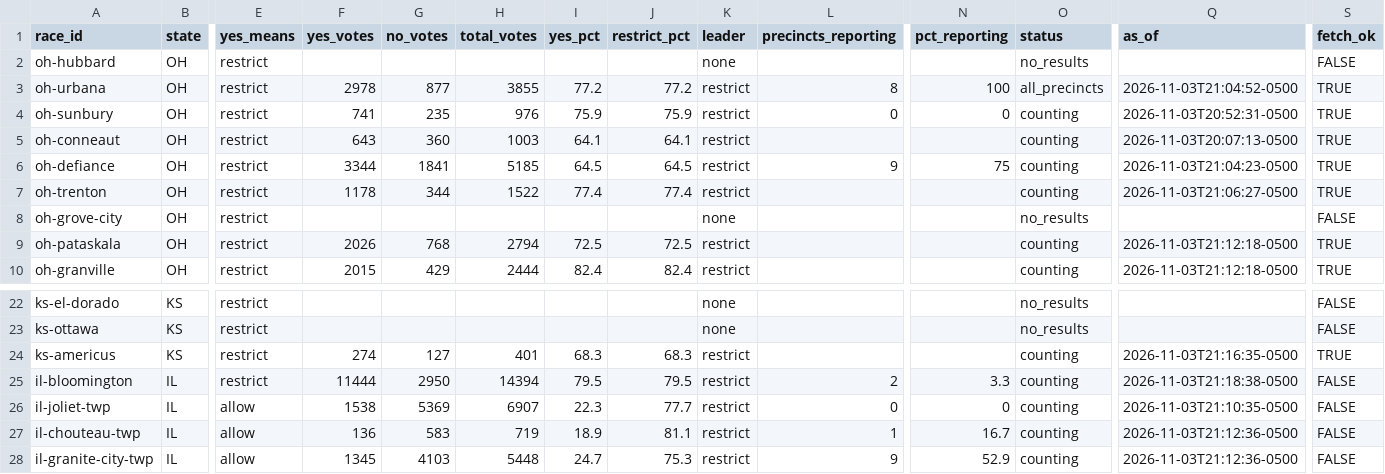
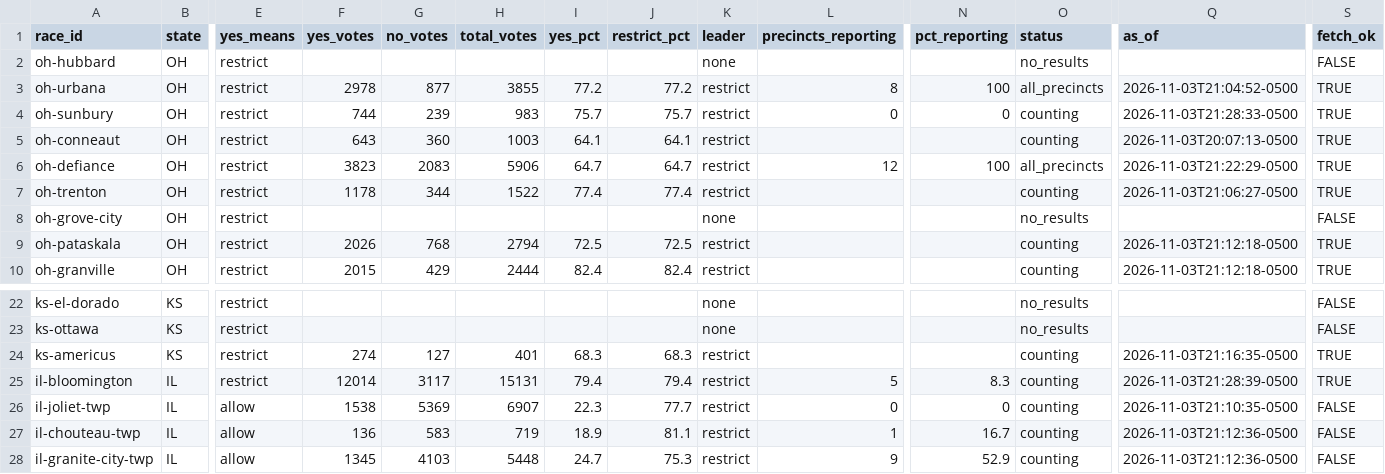
Before and after one commit to alexlundry/data_center_ballot_tracker, a CSV file: site/data/results.csv, drawn as a sheet; only a part is shown, gaps mark what is left out; the diff names each change by its address in the sheet, - before the commit and + after, or states it on an @@ line.

Commit message:
results 2026-11-04T02:28Z

```diff
--- a/site/data/results.csv
+++ b/site/data/results.csv
-F4 (yes_votes): 741
+F4 (yes_votes): 744
-G4 (no_votes): 235
+G4 (no_votes): 239
-H4 (total_votes): 976
+H4 (total_votes): 983
-I4 (yes_pct): 75.9
+I4 (yes_pct): 75.7
-J4 (restrict_pct): 75.9
+J4 (restrict_pct): 75.7
-Q4 (as_of): 2026-11-03T20:52:31-0500
+Q4 (as_of): 2026-11-03T21:28:33-0500
-F6 (yes_votes): 3344
+F6 (yes_votes): 3823
-G6 (no_votes): 1841
+G6 (no_votes): 2083
-H6 (total_votes): 5185
+H6 (total_votes): 5906
-I6 (yes_pct): 64.5
+I6 (yes_pct): 64.7
-J6 (restrict_pct): 64.5
+J6 (restrict_pct): 64.7
-L6 (precincts_reporting): 9
+L6 (precincts_reporting): 12
-N6 (pct_reporting): 75
+N6 (pct_reporting): 100
-O6 (status): counting
+O6 (status): all_precincts
-Q6 (as_of): 2026-11-03T21:04:23-0500
+Q6 (as_of): 2026-11-03T21:22:29-0500
-F25 (yes_votes): 11444
+F25 (yes_votes): 12014
-G25 (no_votes): 2950
+G25 (no_votes): 3117
-H25 (total_votes): 14394
+H25 (total_votes): 15131
-I25 (yes_pct): 79.5
+I25 (yes_pct): 79.4
-J25 (restrict_pct): 79.5
+J25 (restrict_pct): 79.4
-L25 (precincts_reporting): 2
+L25 (precincts_reporting): 5
-N25 (pct_reporting): 3.3
+N25 (pct_reporting): 8.3
-Q25 (as_of): 2026-11-03T21:18:38-0500
+Q25 (as_of): 2026-11-03T21:28:39-0500
-S25 (fetch_ok): FALSE
+S25 (fetch_ok): TRUE
```
Also changed, not shown: data/history.csv, 1 other file.
